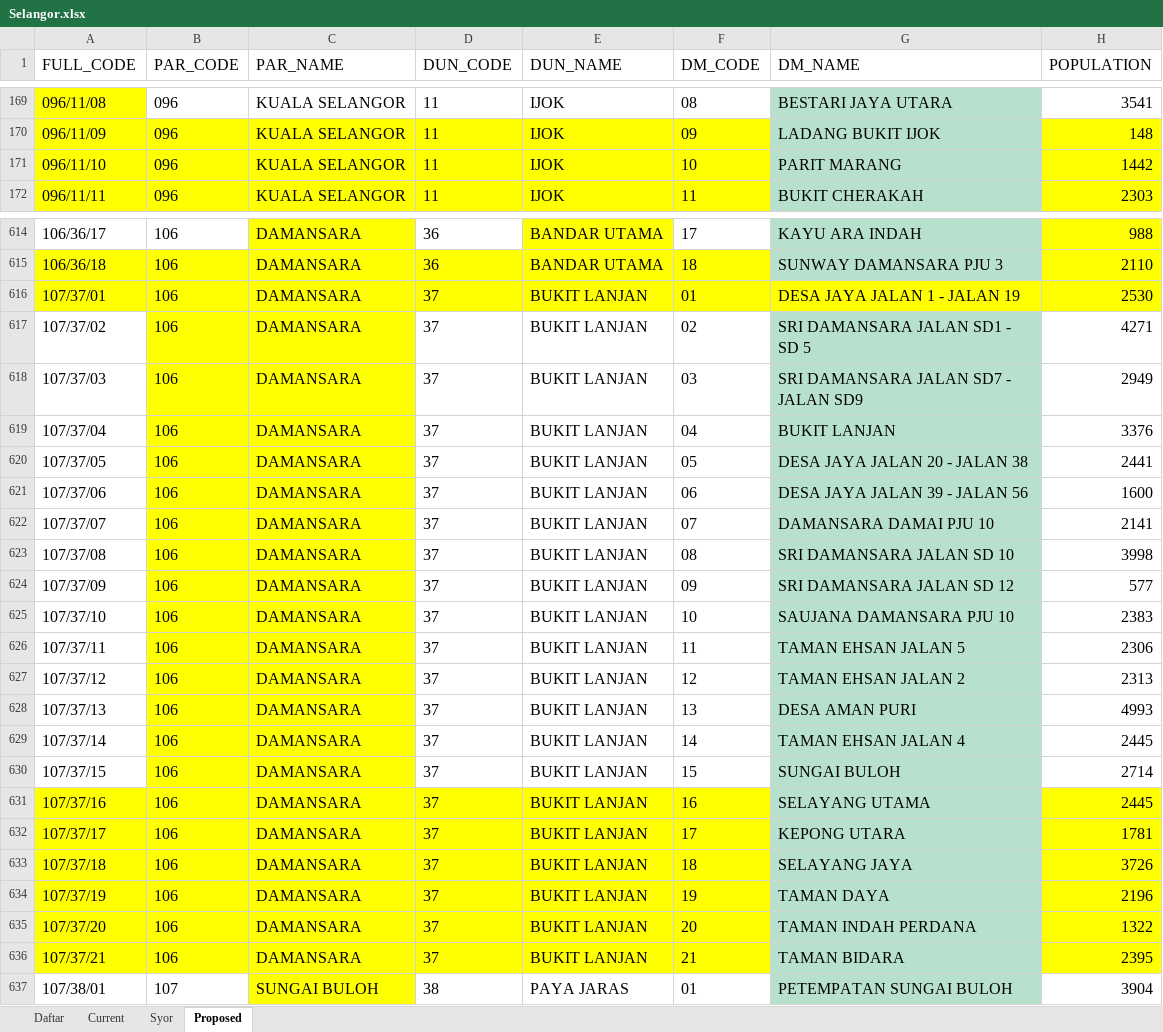
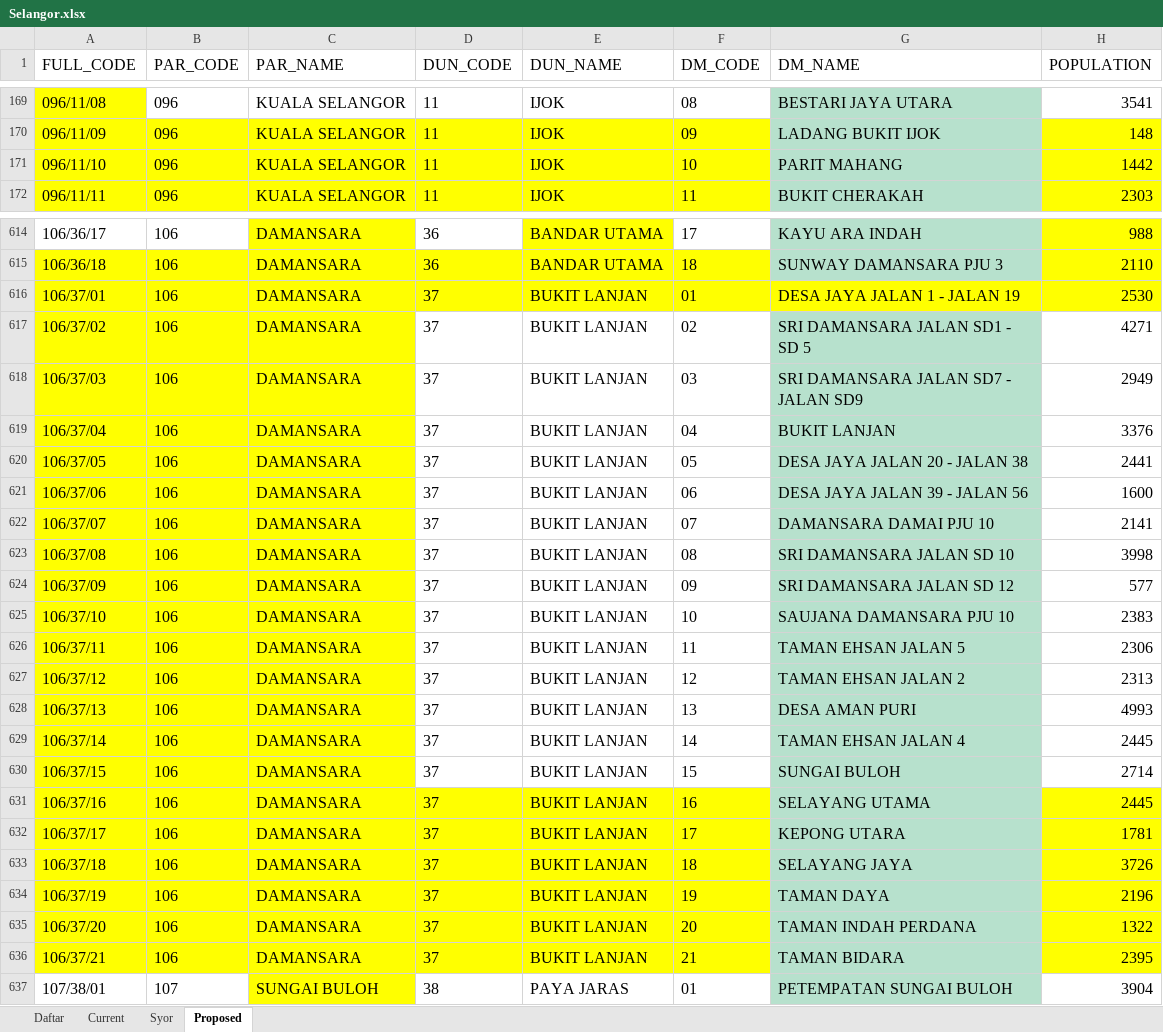
Before and after one commit to TindakMalaysia/Selangor-Maps, an Excel workbook: 2016/MAP/MIGRATED/source/Selangor.xlsx, sheet Proposed, drawn as a sheet; only a part is shown, gaps mark what is left out; values as stored, in another font and other column widths than the file's, no borders; charts and pictures and conditional formats not drawn; the diff covers the shown part only; the diff names each change by its address in the sheet, - before the commit and + after, or states it on an @@ line.

Commit message:
Summary: Reviewed Selangor; corrected mistakes and account for Gazette
Changesets:
- Fixed source for typos
- Fixed source shapefile to account for Polling District Gazette
- New GeoJSON for corrected values

```diff
--- a/2016/MAP/MIGRATED/source/Selangor.xlsx (sheet Proposed)
+++ b/2016/MAP/MIGRATED/source/Selangor.xlsx (sheet Proposed)
-G171 (DM_NAME): PARIT MARANG
+G171 (DM_NAME): PARIT MAHANG
-A616 (FULL_CODE): 107/37/01
+A616 (FULL_CODE): 106/37/01
-A617 (FULL_CODE): 107/37/02
+A617 (FULL_CODE): 106/37/02
-A617:A630 fill: none
+A617:A630 fill: #FFFF00
-A618 (FULL_CODE): 107/37/03
+A618 (FULL_CODE): 106/37/03
-A619 (FULL_CODE): 107/37/04
+A619 (FULL_CODE): 106/37/04
-A620 (FULL_CODE): 107/37/05
+A620 (FULL_CODE): 106/37/05
-A621 (FULL_CODE): 107/37/06
+A621 (FULL_CODE): 106/37/06
-A622 (FULL_CODE): 107/37/07
+A622 (FULL_CODE): 106/37/07
-A623 (FULL_CODE): 107/37/08
+A623 (FULL_CODE): 106/37/08
-A624 (FULL_CODE): 107/37/09
+A624 (FULL_CODE): 106/37/09
-A625 (FULL_CODE): 107/37/10
+A625 (FULL_CODE): 106/37/10
-A626 (FULL_CODE): 107/37/11
+A626 (FULL_CODE): 106/37/11
-A627 (FULL_CODE): 107/37/12
+A627 (FULL_CODE): 106/37/12
-A628 (FULL_CODE): 107/37/13
+A628 (FULL_CODE): 106/37/13
-A629 (FULL_CODE): 107/37/14
+A629 (FULL_CODE): 106/37/14
-A630 (FULL_CODE): 107/37/15
+A630 (FULL_CODE): 106/37/15
-A631 (FULL_CODE): 107/37/16
+A631 (FULL_CODE): 106/37/16
-A632 (FULL_CODE): 107/37/17
+A632 (FULL_CODE): 106/37/17
-A633 (FULL_CODE): 107/37/18
+A633 (FULL_CODE): 106/37/18
-A634 (FULL_CODE): 107/37/19
+A634 (FULL_CODE): 106/37/19
-A635 (FULL_CODE): 107/37/20
+A635 (FULL_CODE): 106/37/20
-A636 (FULL_CODE): 107/37/21
+A636 (FULL_CODE): 106/37/21
```
Also changed, not shown: 22 edited cells and cell formats elsewhere in this sheet, 9 other files.
